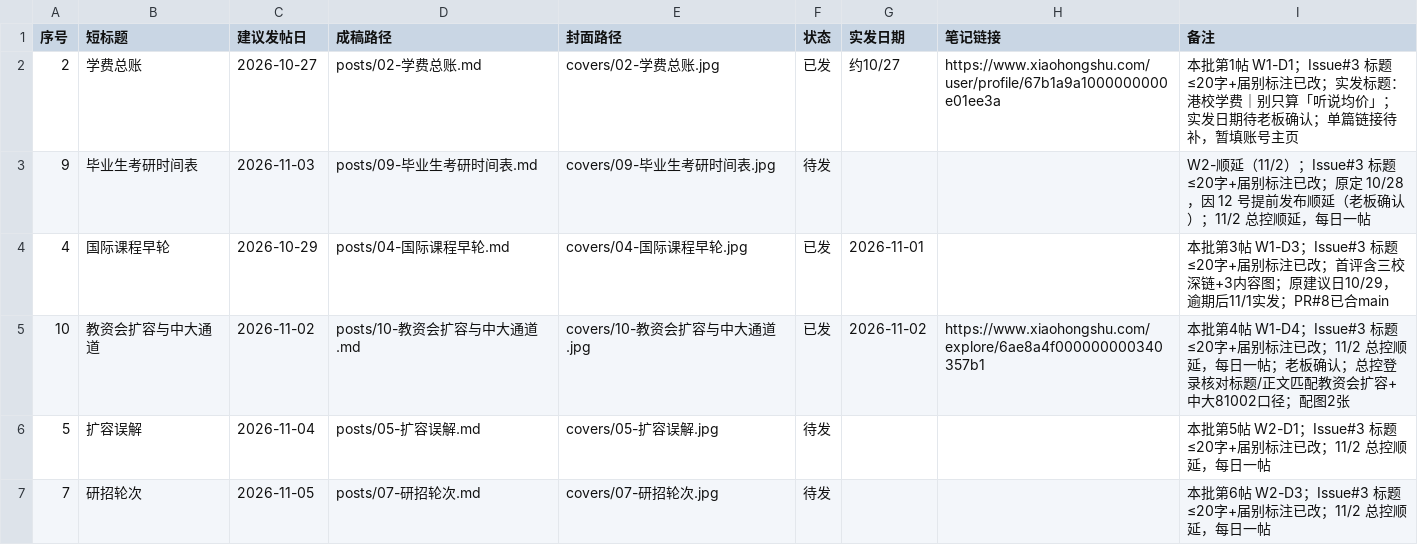
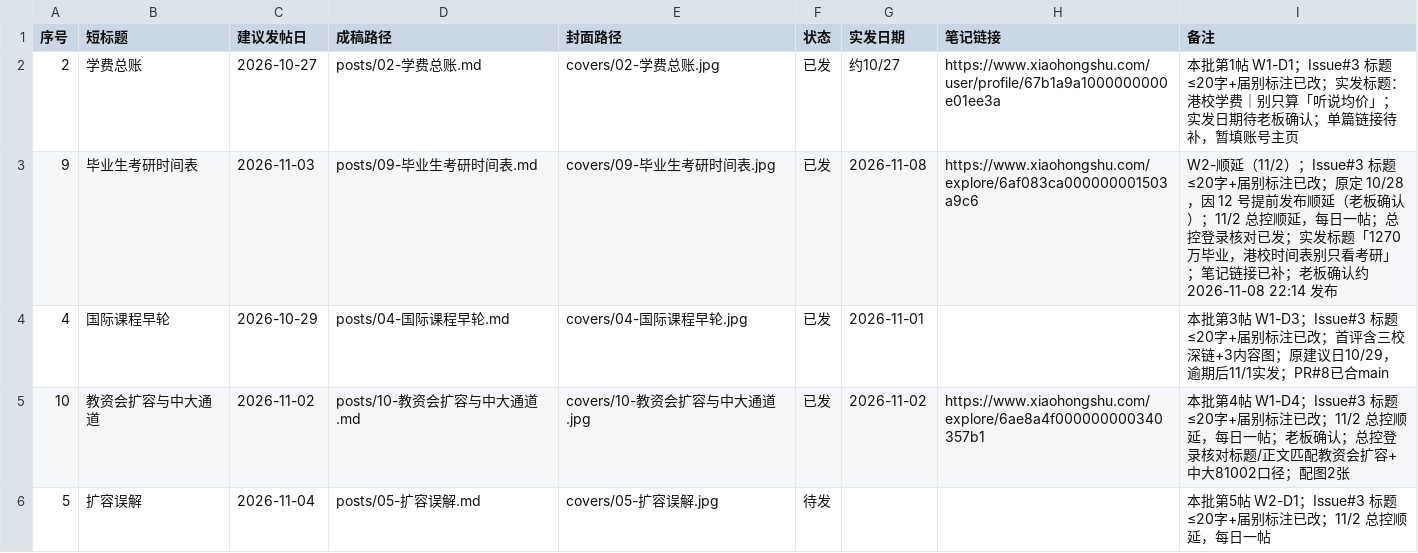
Before and after one commit to MrHypeer/hipipe-xiaohongshu, a CSV file: STATUS.csv, drawn as a sheet; only a part is shown; the shorter side is filled out with more unchanged rows.

```diff
--- a/STATUS.csv
+++ b/STATUS.csv
@@ -2,3 +2,3 @@
 2,学费总账,2026-10-27,posts/02-学费总账.md,covers/02-学费总账.jpg,已发,约10/27,https://www.xiaohongshu.com/user/profile/67b1a9a1000000000e01ee3a,"本批第1帖 W1-D1；Issue#3 标题≤20字+届别标注已改；实发标题：港校学费｜别只算「听说均价」；实发日期待老板确认；单篇链接待补，暂填账号主页"
-9,毕业生考研时间表,2026-11-03,posts/09-毕业生考研时间表.md,covers/09-毕业生考研时间表.jpg,待发,,,W2-顺延（11/2）；Issue#3 标题≤20字+届别标注已改；原定 10/28，因 12 号提前发布顺延（老板确认）；11/2 总控顺延，每日一帖
+9,毕业生考研时间表,2026-11-03,posts/09-毕业生考研时间表.md,covers/09-毕业生考研时间表.jpg,已发,2026-11-08,https://www.xiaohongshu.com/explore/6af083ca000000001503a9c6,W2-顺延（11/2）；Issue#3 标题≤20字+届别标注已改；原定 10/28，因 12 号提前发布顺延（老板确认）；11/2 总控顺延，每日一帖；总控登录核对已发；实发标题「1270万毕业，港校时间表别只看考研」；笔记链接已补；老板确认约 2026-11-08 22:14 发布
 4,国际课程早轮,2026-10-29,posts/04-国际课程早轮.md,covers/04-国际课程早轮.jpg,已发,2026-11-01,,本批第3帖 W1-D3；Issue#3 标题≤20字+届别标注已改；首评含三校深链+3内容图；原建议日10/29，逾期后11/1实发；PR#8已合main
```
Also changed, not shown: 4 other files.
